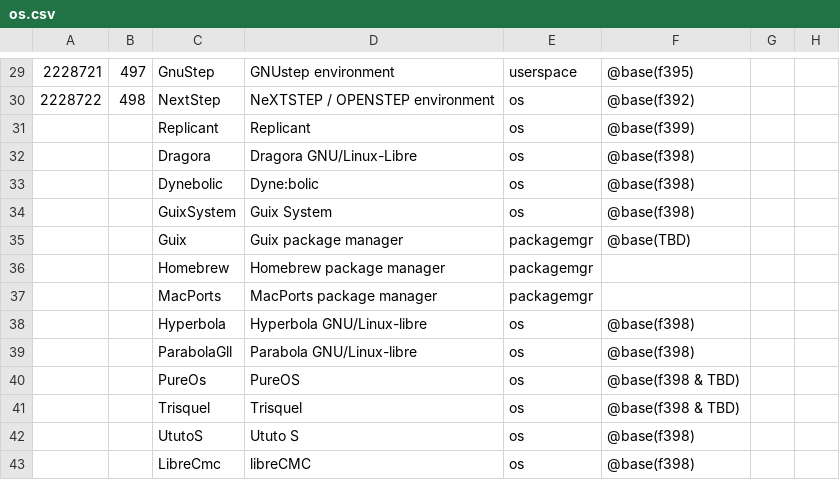
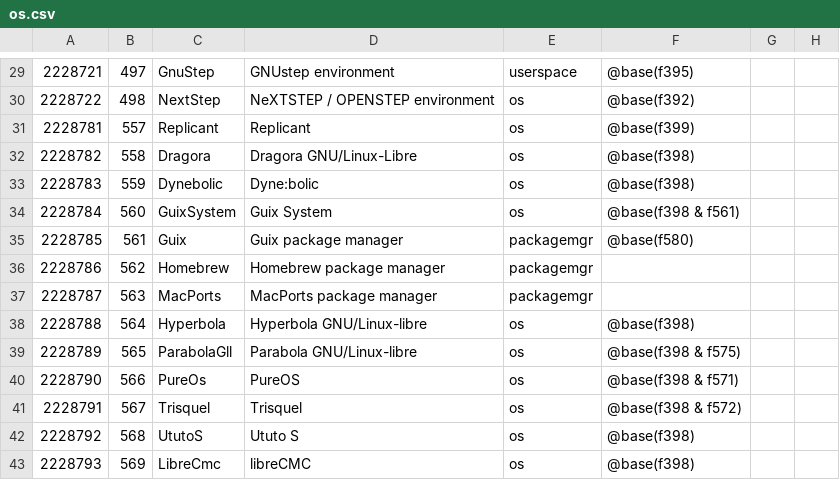
Before and after one commit to collectivetoolbox/collectivetoolbox, a CSV file: src/formats/dcdata/data/categories/formats/os.csv, drawn as a sheet; only a part is shown, gaps mark what is left out; the diff covers the shown part only; the diff names each change by its address in the sheet, - before the commit and + after, or states it on an @@ line.

Commit message:
data: Assign new Dcs

```diff
--- a/src/formats/dcdata/data/categories/formats/os.csv
+++ b/src/formats/dcdata/data/categories/formats/os.csv
-A31: (empty)
+A31: 2228781
-B31: (empty)
+B31: 557
-A32: (empty)
+A32: 2228782
-B32: (empty)
+B32: 558
-A33: (empty)
+A33: 2228783
-B33: (empty)
+B33: 559
-A34: (empty)
+A34: 2228784
-B34: (empty)
+B34: 560
-F34: @base(f398)
+F34: @base(f398 & f561)
-A35: (empty)
+A35: 2228785
-B35: (empty)
+B35: 561
-F35: @base(TBD)
+F35: @base(f580)
-A36: (empty)
+A36: 2228786
-B36: (empty)
+B36: 562
-A37: (empty)
+A37: 2228787
-B37: (empty)
+B37: 563
-A38: (empty)
+A38: 2228788
-B38: (empty)
+B38: 564
-A39: (empty)
+A39: 2228789
-B39: (empty)
+B39: 565
-F39: @base(f398)
+F39: @base(f398 & f575)
-A40: (empty)
+A40: 2228790
-B40: (empty)
+B40: 566
-F40: @base(f398 & TBD)
+F40: @base(f398 & f571)
-A41: (empty)
+A41: 2228791
-B41: (empty)
+B41: 567
-F41: @base(f398 & TBD)
+F41: @base(f398 & f572)
-A42: (empty)
+A42: 2228792
-B42: (empty)
+B42: 568
-A43: (empty)
+A43: 2228793
-B43: (empty)
+B43: 569
```
Also changed, not shown: 43 edited cells elsewhere in this file, src/formats/dcdata/data/categories/formats/device_caps.csv.
